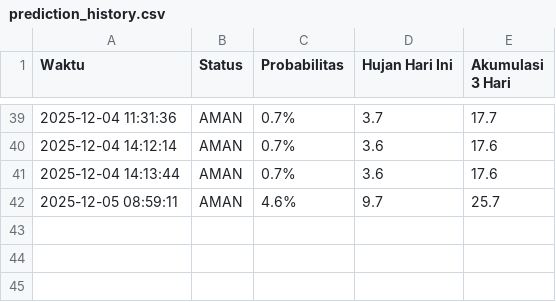
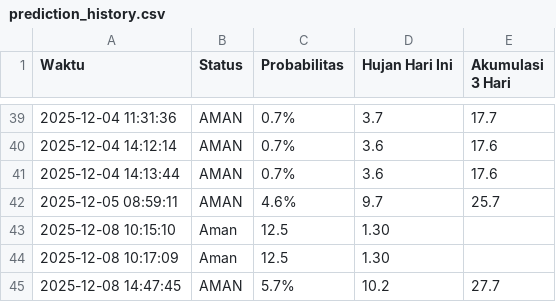
Before and after one commit to amsopian22/prediksi-banjir-samarinda, a CSV file: prediction_history.csv, drawn as a sheet; only a part is shown, gaps mark what is left out.

```diff
--- a/prediction_history.csv
+++ b/prediction_history.csv
@@ -42 +42,4 @@ Waktu,Status,Probabilitas,Hujan Hari Ini,Akumulasi 3 Hari
 2025-12-05 08:59:11,AMAN,4.6%,9.7,25.7
+2025-12-08 10:15:10,Aman,12.5,1.30
+2025-12-08 10:17:09,Aman,12.5,1.30
+2025-12-08 14:47:45,AMAN,5.7%,10.2,27.7
```
Also changed, not shown: 45 other files.
